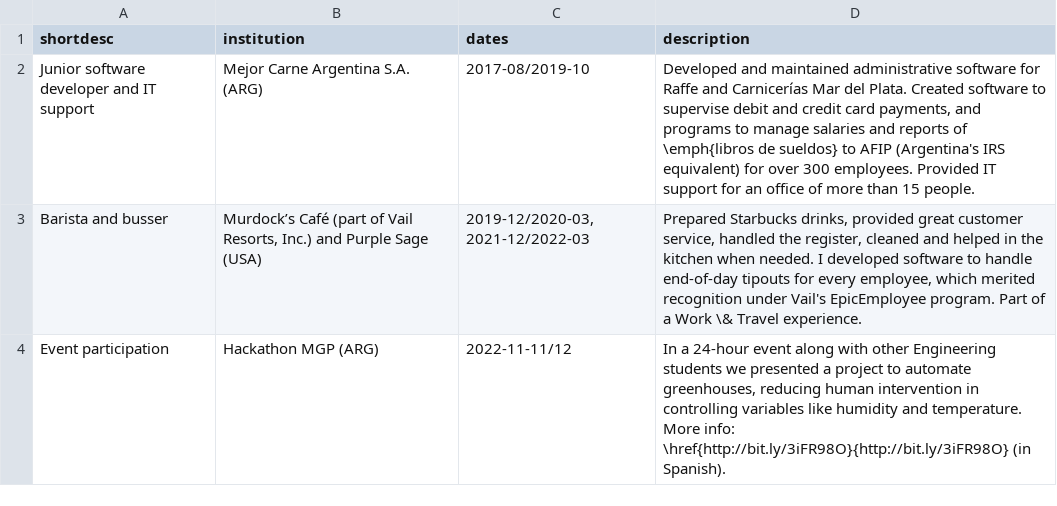
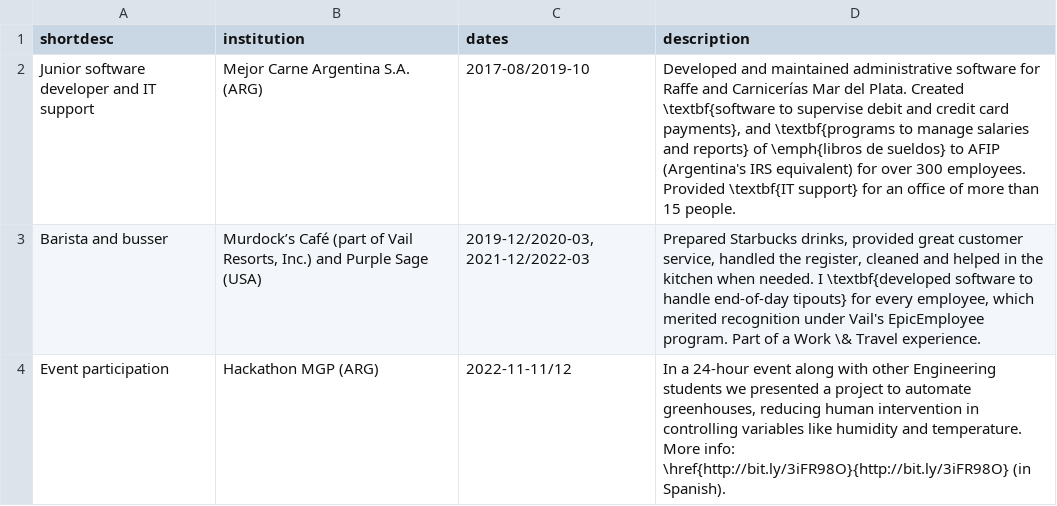
Before and after one commit to nmontesoro/curriculum-vitae, a CSV file: data/en/work-experience.csv, drawn as a sheet.

```diff
--- a/data/en/work-experience.csv
+++ b/data/en/work-experience.csv
@@ -1,4 +1,4 @@
 shortdesc;institution;dates;description
-Junior software developer and IT support;Mejor Carne Argentina S.A. (ARG);2017-08/2019-10;Developed and maintained administrative software for Raffe and Carnicerías Mar del Plata. Created software to supervise debit and credit card payments, and programs to manage salaries and reports of \emph{libros de sueldos} to AFIP (Argentina's IRS equivalent) for over 300 employees. Provided IT support for an office of more than 15 people.
-Barista and busser;Murdock’s Café (part of Vail Resorts, Inc.) and Purple Sage (USA);2019-12/2020-03, 2021-12/2022-03;Prepared Starbucks drinks, provided great customer service, handled the register, cleaned and helped in the kitchen when needed. I developed software to handle end-of-day tipouts for every employee, which merited recognition under Vail's EpicEmployee program. Part of a Work \& Travel experience.
+Junior software developer and IT support;Mejor Carne Argentina S.A. (ARG);2017-08/2019-10;Developed and maintained administrative software for Raffe and Carnicerías Mar del Plata. Created \textbf{software to supervise debit and credit card payments}, and \textbf{programs to manage salaries and reports} of \emph{libros de sueldos} to AFIP (Argentina's IRS equivalent) for over 300 employees. Provided \textbf{IT support} for an office of more than 15 people.
+Barista and busser;Murdock’s Café (part of Vail Resorts, Inc.) and Purple Sage (USA);2019-12/2020-03, 2021-12/2022-03;Prepared Starbucks drinks, provided great customer service, handled the register, cleaned and helped in the kitchen when needed. I \textbf{developed software to handle end-of-day tipouts} for every employee, which merited recognition under Vail's EpicEmployee program. Part of a Work \& Travel experience.
 Event participation;Hackathon MGP (ARG);2022-11-11/12;In a 24-hour event along with other Engineering students we presented a project to automate greenhouses, reducing human intervention in controlling variables like humidity and temperature. More info: \href{http://bit.ly/3iFR98O}{http://bit.ly/3iFR98O} (in Spanish).
```
Also changed, not shown: data/en/education.csv, data/en/skills.csv, 3 other files.
